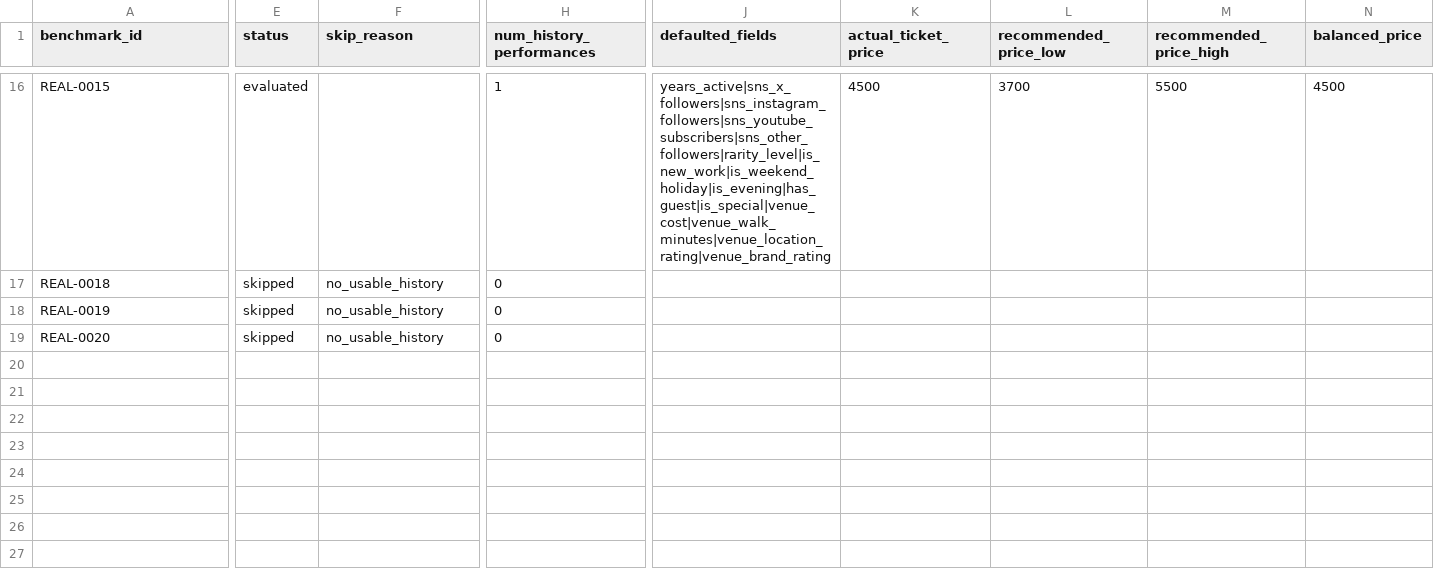
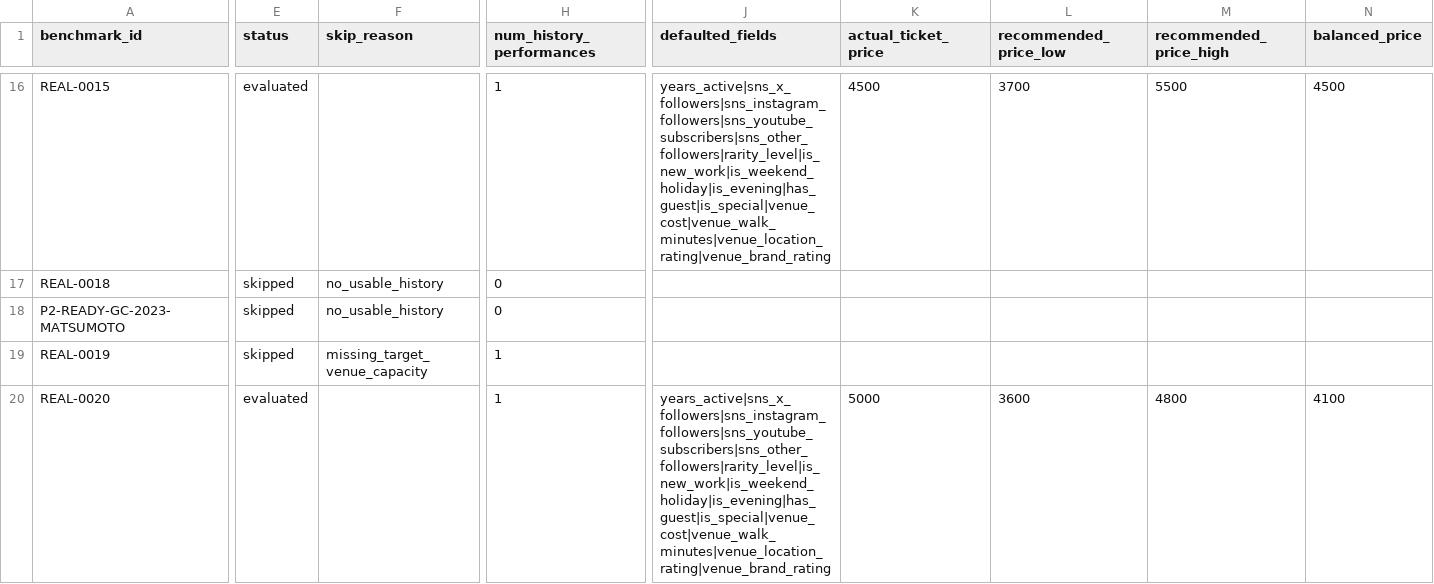
Before and after one commit to fonfon-ai/stage-price-simulator, a CSV file: benchmarks/results/benchmark_results.csv, drawn as a sheet; only a part is shown, gaps mark what is left out; addresses are those after the commit; rows hold the shown columns only; the diff covers the shown part only; the diff names each change by its address in the sheet, - before the commit and + after, or states it on an @@ line.

```diff
--- a/benchmarks/results/benchmark_results.csv
+++ b/benchmarks/results/benchmark_results.csv
+row 18: P2-READY-GC-2023-MATSUMOTO | skipped | no_usable_history | 0
-F19 (skip_reason): no_usable_history
+F19 (skip_reason): missing_target_venue_capacity
-H19:H20 (num_history_performances): 0
+H19:H20 (num_history_performances): 1
-E20 (status): skipped
+E20 (status): evaluated
-F20 (skip_reason): no_usable_history
+F20 (skip_reason): (empty)
-J20 (defaulted_fields): (empty)
+J20 (defaulted_fields): years_active|sns_x_followers|sns_instagram_followers|sns_youtube_subscribers|sns_other_followers|rarity_level|is_new_work|is_weekend_holiday|is_evening|has_guest|is_special|venue_cost|venue_walk_minutes|venue_location_rating|venue_brand_rating
-K20 (actual_ticket_price): (empty)
+K20 (actual_ticket_price): 5000
-L20 (recommended_price_low): (empty)
+L20 (recommended_price_low): 3600
-M20 (recommended_price_high): (empty)
+M20 (recommended_price_high): 4800
-N20 (balanced_price): (empty)
+N20 (balanced_price): 4100
```
Also changed, not shown: 15 edited cells elsewhere in this file, benchmarks/data/public_performances.csv, benchmarks/results/benchmark_results_rule_v0_2.csv, 4 other files.
